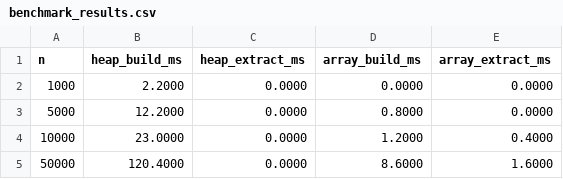
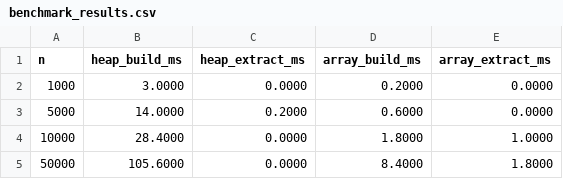
Before and after one commit to viz2906/DAA--Jackfruit, a CSV file: benchmark_results.csv, drawn as a sheet.

```diff
--- a/benchmark_results.csv
+++ b/benchmark_results.csv
@@ -1,5 +1,5 @@
 n,heap_build_ms,heap_extract_ms,array_build_ms,array_extract_ms
-1000,2.2000,0.0000,0.0000,0.0000
-5000,12.2000,0.0000,0.8000,0.0000
-10000,23.0000,0.0000,1.2000,0.4000
-50000,120.4000,0.0000,8.6000,1.6000
+1000,3.0000,0.0000,0.2000,0.0000
+5000,14.0000,0.2000,0.6000,0.0000
+10000,28.4000,0.0000,1.8000,1.0000
+50000,105.6000,0.0000,8.4000,1.8000
```
Also changed, not shown: 6 other files.
